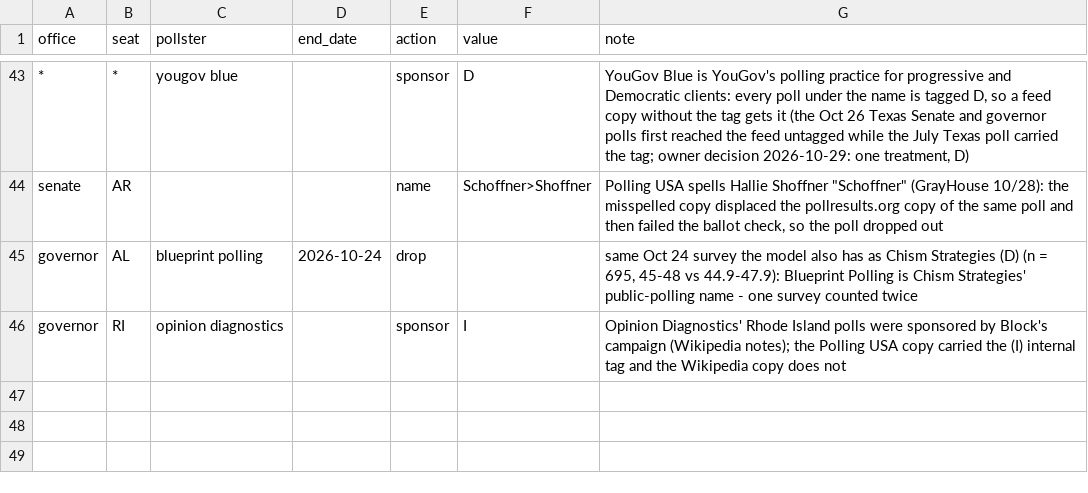
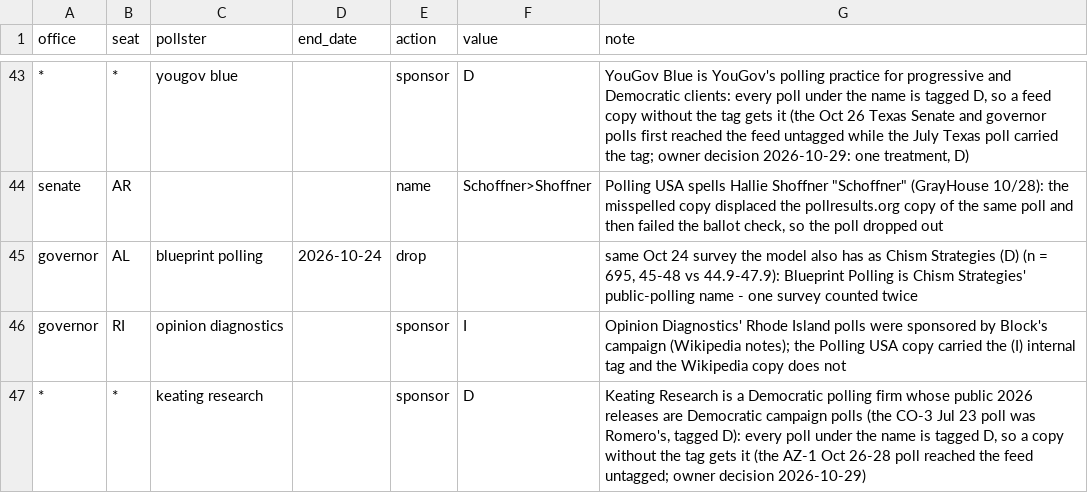
Before and after one commit to scorvec/midterms-2026, a CSV file: data/manual/poll_corrections.csv, drawn as a sheet; only a part is shown, gaps mark what is left out.

```diff
--- a/data/manual/poll_corrections.csv
+++ b/data/manual/poll_corrections.csv
@@ -46 +46,2 @@ governor,AL,blueprint polling,2026-10-24,drop,,"same Oct 24 survey the model als
 governor,RI,opinion diagnostics,,sponsor,I,"Opinion Diagnostics' Rhode Island polls were sponsored by Block's campaign (Wikipedia notes); the Polling USA copy carried the (I) internal tag and the Wikipedia copy does not"
+*,*,keating research,,sponsor,D,"Keating Research is a Democratic polling firm whose public 2026 releases are Democratic campaign polls (the CO-3 Jul 23 poll was Romero's, tagged D): every poll under the name is tagged D, so a copy without the tag gets it (the AZ-1 Oct 26-28 poll reached the feed untagged; owner decision 2026-10-29)"
```
